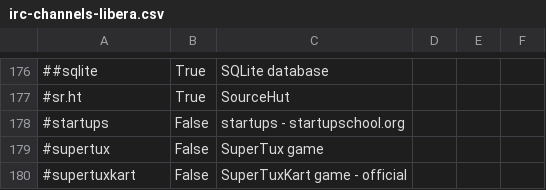
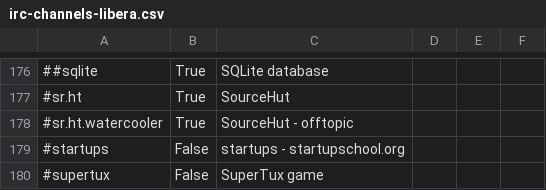
Before and after one commit to sunarch/sunarch-rc, a CSV file: ubuntu/zz-setup/irc/irc-channels-libera.csv, drawn as a sheet; only a part is shown, gaps mark what is left out; the shorter side is filled out with more unchanged rows; the diff names each change by its address in the sheet, - before the commit and + after, or states it on an @@ line.

Commit message:
Add IRC channel

```diff
--- a/ubuntu/zz-setup/irc/irc-channels-libera.csv
+++ b/ubuntu/zz-setup/irc/irc-channels-libera.csv
+row 178: #sr.ht.watercooler | True | SourceHut - offtopic
```
